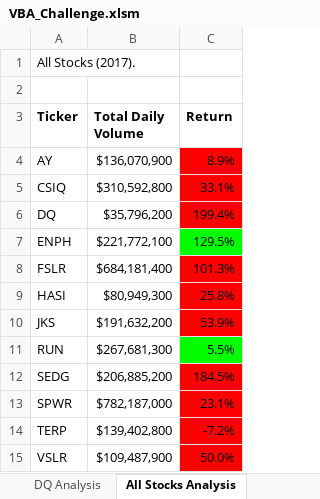
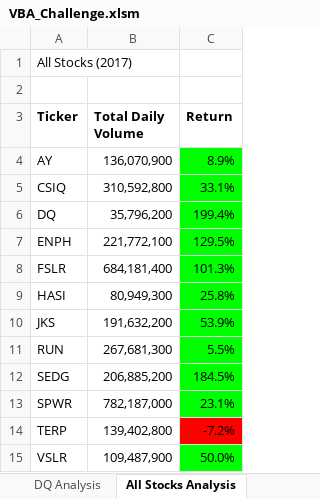
Before and after one commit to StickySitch/VBA-Stock-Analysis, an Excel workbook: VBA_Challenge.xlsm, sheet All Stocks Analysis, drawn as a sheet; values as stored, in another font and other column widths than the file's, no borders; charts and pictures not drawn; the diff names each change by its address in the sheet, - before the commit and + after, or states it on an @@ line.

```diff
--- a/VBA_Challenge.xlsm (sheet All Stocks Analysis)
+++ b/VBA_Challenge.xlsm (sheet All Stocks Analysis)
-A1 (Ticker): All Stocks (2017).
+A1 (Ticker): All Stocks (2017)
-B4 (Total Daily Volume): $136,070,900
+B4 (Total Daily Volume): 136,070,900
-C4:C6 fill: #FF0000
+C4:C6 fill: #00FF00
-B5 (Total Daily Volume): $310,592,800
+B5 (Total Daily Volume): 310,592,800
-B6 (Total Daily Volume): $35,796,200
+B6 (Total Daily Volume): 35,796,200
-B7 (Total Daily Volume): $221,772,100
+B7 (Total Daily Volume): 221,772,100
-B8 (Total Daily Volume): $684,181,400
+B8 (Total Daily Volume): 684,181,400
-C8:C10 fill: #FF0000
+C8:C10 fill: #00FF00
-B9 (Total Daily Volume): $80,949,300
+B9 (Total Daily Volume): 80,949,300
-B10 (Total Daily Volume): $191,632,200
+B10 (Total Daily Volume): 191,632,200
-B11 (Total Daily Volume): $267,681,300
+B11 (Total Daily Volume): 267,681,300
-B12 (Total Daily Volume): $206,885,200
+B12 (Total Daily Volume): 206,885,200
-C12:C13 fill: #FF0000
+C12:C13 fill: #00FF00
-B13 (Total Daily Volume): $782,187,000
+B13 (Total Daily Volume): 782,187,000
-B14 (Total Daily Volume): $139,402,800
+B14 (Total Daily Volume): 139,402,800
-B15 (Total Daily Volume): $109,487,900
+B15 (Total Daily Volume): 109,487,900
-C15 fill: #FF0000
+C15 fill: #00FF00
```
Also changed, not shown: charts or pictures, 4 other files.
